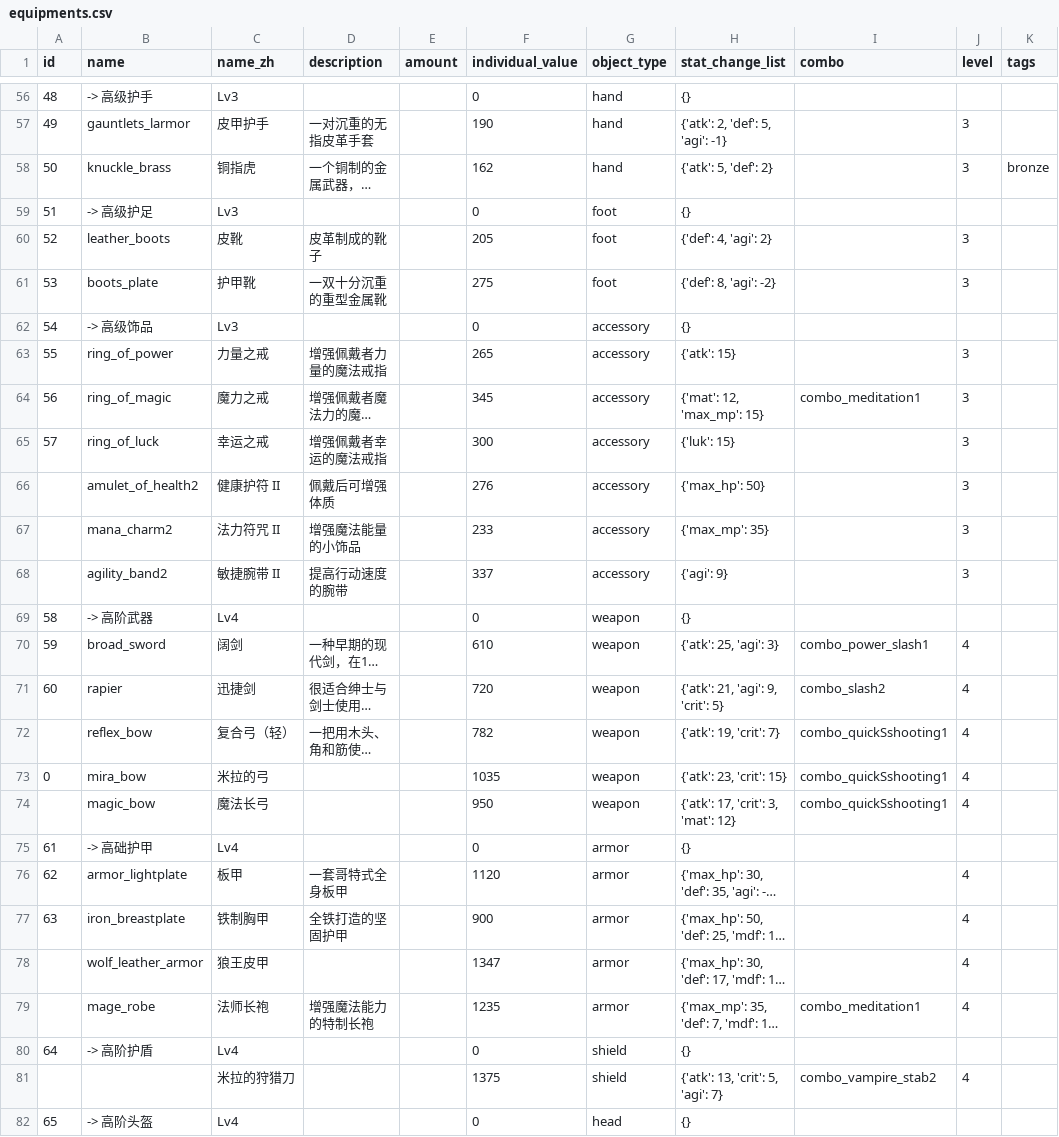
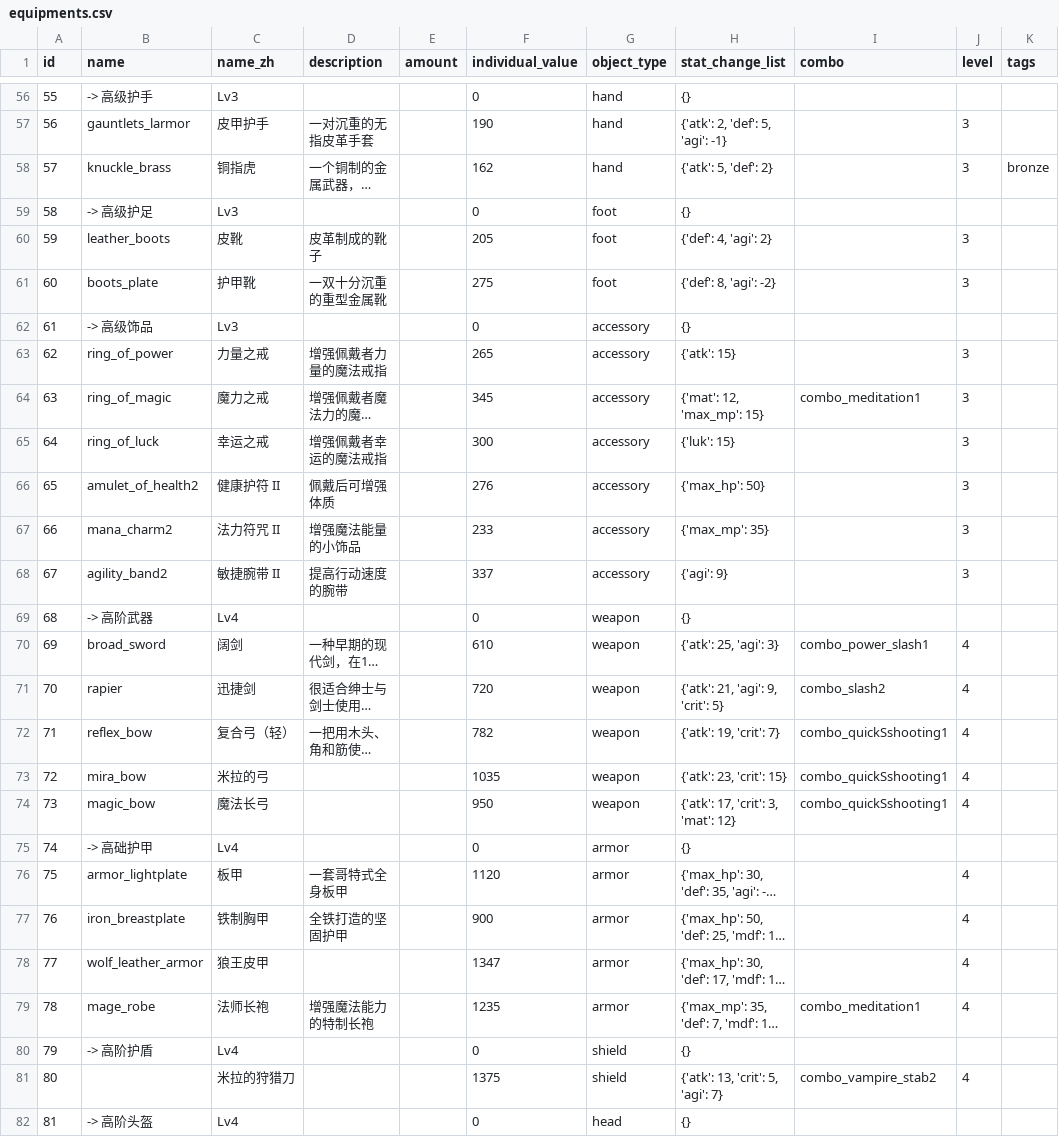
Before and after one commit to KeJWS/test_rpg_game, a CSV file: data/csv_data/equipments.csv, drawn as a sheet; only a part is shown, gaps mark what is left out; long unchanged cells end in …; the diff covers the shown part only; the diff names each change by its address in the sheet, - before the commit and + after, or states it on an @@ line.

```diff
--- a/data/csv_data/equipments.csv
+++ b/data/csv_data/equipments.csv
-A56 (id): 48
+A56 (id): 55
-A57 (id): 49
+A57 (id): 56
-A58 (id): 50
+A58 (id): 57
-A59 (id): 51
+A59 (id): 58
-A60 (id): 52
+A60 (id): 59
-A61 (id): 53
+A61 (id): 60
-A62 (id): 54
+A62 (id): 61
-A63 (id): 55
+A63 (id): 62
-A64 (id): 56
+A64 (id): 63
-A65 (id): 57
+A65 (id): 64
-A66 (id): (empty)
+A66 (id): 65
-A67 (id): (empty)
+A67 (id): 66
-A68 (id): (empty)
+A68 (id): 67
-A69 (id): 58
+A69 (id): 68
-A70 (id): 59
+A70 (id): 69
-A71 (id): 60
+A71 (id): 70
-A72 (id): (empty)
+A72 (id): 71
-A73 (id): 0
+A73 (id): 72
-A74 (id): (empty)
+A74 (id): 73
-A75 (id): 61
+A75 (id): 74
-A76 (id): 62
+A76 (id): 75
-A77 (id): 63
+A77 (id): 76
-A78 (id): (empty)
+A78 (id): 77
-A79 (id): (empty)
+A79 (id): 78
-A80 (id): 64
+A80 (id): 79
-A81 (id): (empty)
+A81 (id): 80
-A82 (id): 65
+A82 (id): 81
```
Also changed, not shown: 37 edited cells elsewhere in this file, data/csv_data/enemies.csv, 2 other files.
